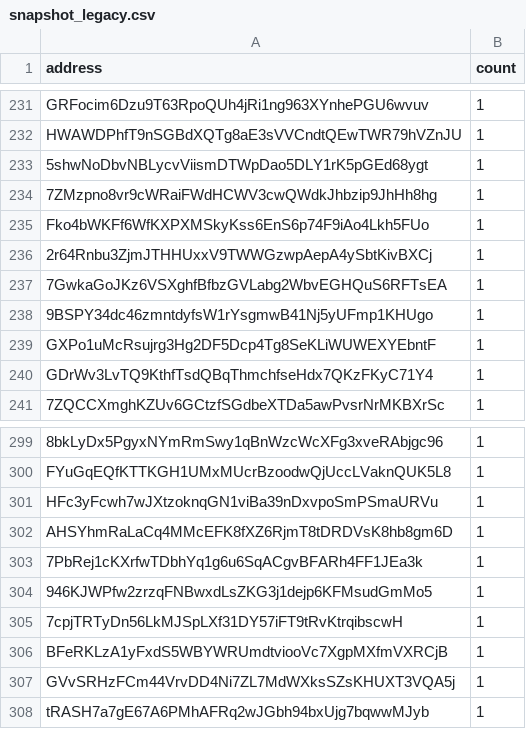
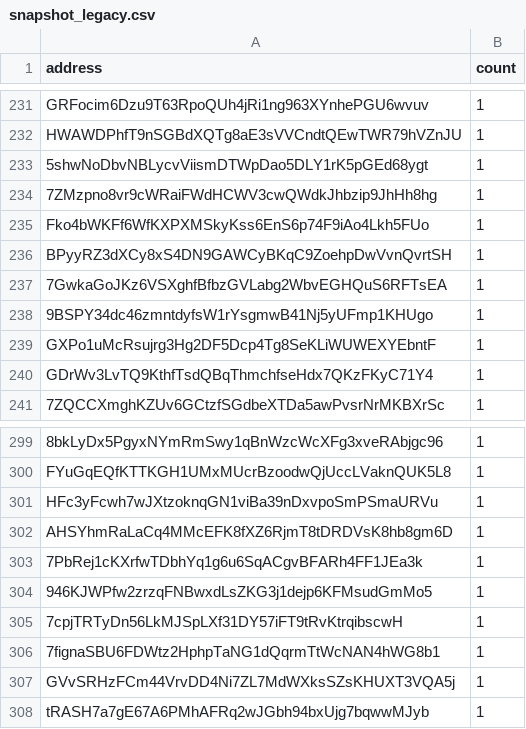
Before and after one commit to QuekzDev/snapshot, a CSV file: snapshot_legacy.csv, drawn as a sheet; only a part is shown, gaps mark what is left out; the diff covers the shown part only.

```diff
--- a/snapshot_legacy.csv
+++ b/snapshot_legacy.csv
@@ -235,3 +235,3 @@ HWAWDPhfT9nSGBdXQTg8aE3sVVCndtQEwTWR79hVZnJU,1
 Fko4bWKFf6WfKXPXMSkyKss6EnS6p74F9iAo4Lkh5FUo,1
-2r64Rnbu3ZjmJTHHUxxV9TWWGzwpAepA4ySbtKivBXCj,1
+BPyyRZ3dXCy8xS4DN9GAWCyBKqC9ZoehpDwVvnQvrtSH,1
 7GwkaGoJKz6VSXghfBfbzGVLabg2WbvEGHQuS6RFTsEA,1
@@ -305,3 +305,3 @@ AHSYhmRaLaCq4MMcEFK8fXZ6RjmT8tDRDVsK8hb8gm6D,1
 7cpjTRTyDn56LkMJSpLXf31DY57iFT9tRvKtrqibscwH,1
-BFeRKLzA1yFxdS5WBYWRUmdtviooVc7XgpMXfmVXRCjB,1
+7fignaSBU6FDWtz2HphpTaNG1dQqrmTtWcNAN4hWG8b1,1
 GVvSRHzFCm44VrvDD4Ni7ZL7MdWXksSZsKHUXT3VQA5j,1
```
Also changed, not shown: 1 added row, 3 removed rows and 1 edited cell elsewhere in this file.
